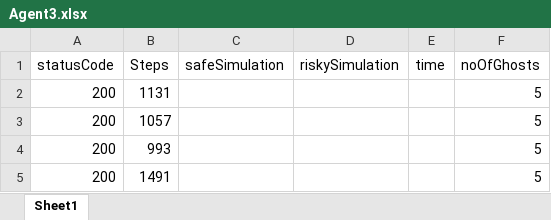
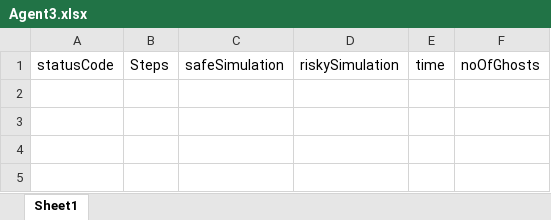
Before and after one commit to Sanskar72/GhostMaze, an Excel workbook: Agent3.xlsx, sheet Sheet1, drawn as a sheet; values as stored, in another font and other column widths than the file's, no borders; the diff names each change by its address in the sheet, - before the commit and + after, or states it on an @@ line.

```diff
--- a/Agent3.xlsx (sheet Sheet1)
+++ b/Agent3.xlsx (sheet Sheet1)
-row 2: 200 | 1131 |  |  |  | 5
-row 3: 200 | 1057 |  |  |  | 5
-row 4: 200 | 993 |  |  |  | 5
-row 5: 200 | 1491 |  |  |  | 5
```
Also changed, not shown: Agent1.xlsx, Agent2.xlsx, 6 other files.
